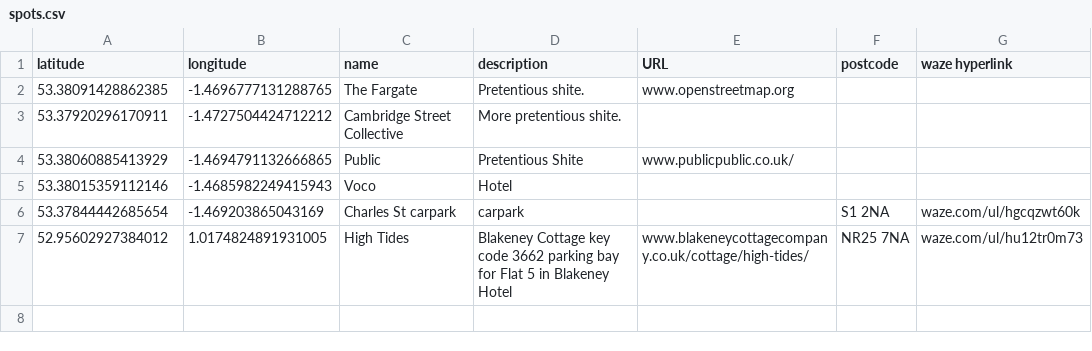
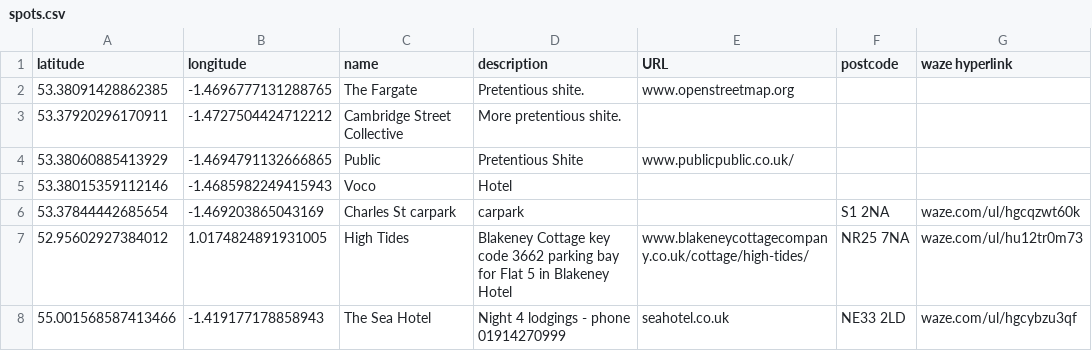
Before and after one commit to ianthegit/ianthegit.github.io, a CSV file: surfers/spots.csv, drawn as a sheet; the diff names each change by its address in the sheet, - before the commit and + after, or states it on an @@ line.

Commit message:
Update spots.csv

```diff
--- a/surfers/spots.csv
+++ b/surfers/spots.csv
+row 8: 55.001568587413466 | -1.419177178858943 | The Sea Hotel | Night 4 lodgings - phone 01914270999 | seahotel.co.uk | NE33 2LD | waze.com/ul/hgcybzu3qf
```
